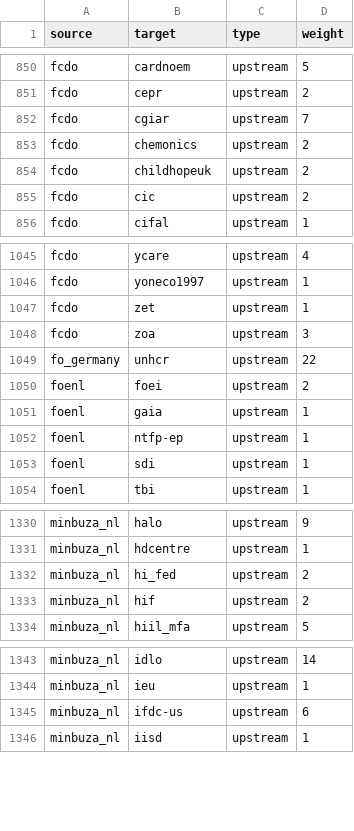
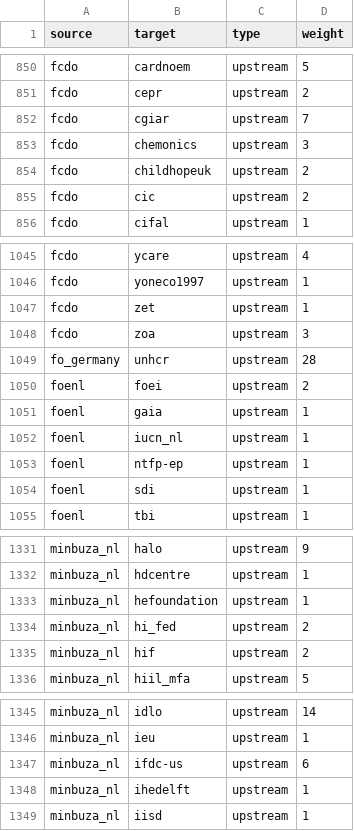
Before and after one commit to andylolz/traceability, a CSV file: links.csv, drawn as a sheet; only a part is shown, gaps mark what is left out.

Commit message:
Deploying to gh-pages from  @ 3dd9fb0169f10f756769f0839059b05ec664e5b7 🚀

```diff
--- a/links.csv
+++ b/links.csv
@@ -852,3 +852,3 @@ fcdo,cepr,upstream,2
 fcdo,cgiar,upstream,7
-fcdo,chemonics,upstream,2
+fcdo,chemonics,upstream,3
 fcdo,childhopeuk,upstream,2
@@ -1048,5 +1048,6 @@ fcdo,zet,upstream,1
 fcdo,zoa,upstream,3
-fo_germany,unhcr,upstream,22
+fo_germany,unhcr,upstream,28
 foenl,foei,upstream,2
 foenl,gaia,upstream,1
+foenl,iucn_nl,upstream,1
 foenl,ntfp-ep,upstream,1
@@ -1331,2 +1332,3 @@ minbuza_nl,halo,upstream,9
 minbuza_nl,hdcentre,upstream,1
+minbuza_nl,hefoundation,upstream,1
 minbuza_nl,hi_fed,upstream,2
@@ -1345,2 +1347,3 @@ minbuza_nl,ieu,upstream,1
 minbuza_nl,ifdc-us,upstream,6
+minbuza_nl,ihedelft,upstream,1
 minbuza_nl,iisd,upstream,1
```
